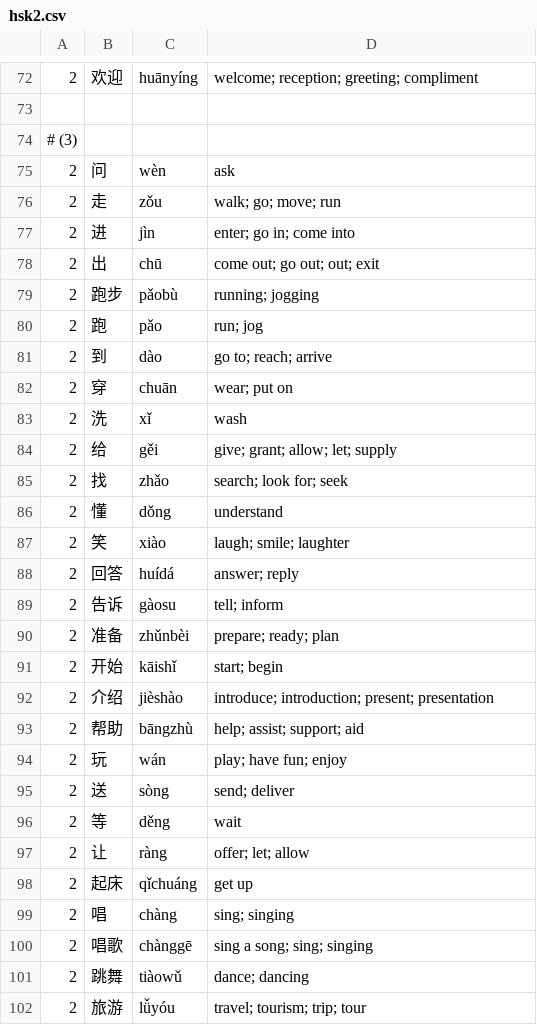
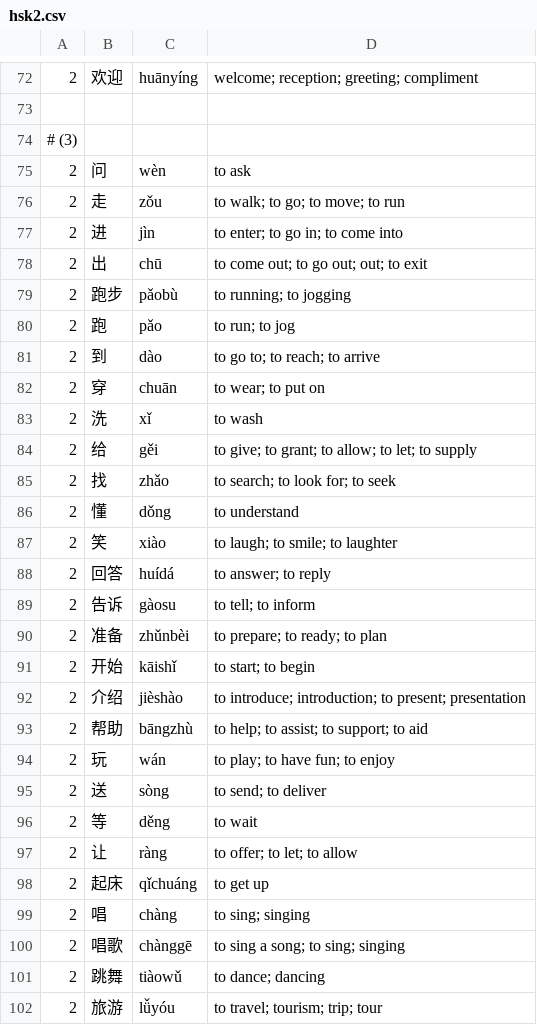
Before and after one commit to pippijn/gvoc, a CSV file: wordlists/words.en.zh-CN/hsk2.csv, drawn as a sheet; only a part is shown, gaps mark what is left out; the diff covers the shown part only.

```diff
--- a/wordlists/words.en.zh-CN/hsk2.csv
+++ b/wordlists/words.en.zh-CN/hsk2.csv
@@ -74,29 +74,29 @@
 # (3)
-2,	问,             wèn,            ask
-2,	走,             zǒu,            walk; go; move; run
-2,	进,             jìn,            enter; go in; come into
-2,	出,             chū,            come out; go out; out; exit
-2,	跑步,           pǎobù,          running; jogging
-2,	跑,             pǎo,            run; jog
-2,	到,             dào,            go to; reach; arrive
-2,	穿,             chuān,          wear; put on
-2,	洗,             xǐ,             wash
-2,	给,             gěi,            give; grant; allow; let; supply
-2,	找,             zhǎo,           search; look for; seek
-2,	懂,             dǒng,           understand
-2,	笑,             xiào,           laugh; smile; laughter
-2,	回答,           huídá,          answer; reply
-2,	告诉,           gàosu,          tell; inform
-2,	准备,           zhǔnbèi,        prepare; ready; plan
-2,	开始,           kāishǐ,         start; begin
-2,	介绍,           jièshào,        introduce; introduction; present; presentation
-2,	帮助,           bāngzhù,        help; assist; support; aid
-2,	玩,             wán,            play; have fun; enjoy
-2,	送,             sòng,           send; deliver
-2,	等,             děng,           wait
-2,	让,             ràng,           offer; let; allow
-2,	起床,           qǐchuáng,       get up
-2,	唱,             chàng,          sing; singing
-2,	唱歌,           chànggē,        sing a song; sing; singing
-2,	跳舞,           tiàowǔ,         dance; dancing
-2,	旅游,           lǚyóu,          travel; tourism; trip; tour
+2,	问,             wèn,            to ask
+2,	走,             zǒu,            to walk; to go; to move; to run
+2,	进,             jìn,            to enter; to go in; to come into
+2,	出,             chū,            to come out; to go out; out; to exit
+2,	跑步,           pǎobù,          to running; to jogging
+2,	跑,             pǎo,            to run; to jog
+2,	到,             dào,            to go to; to reach; to arrive
+2,	穿,             chuān,          to wear; to put on
+2,	洗,             xǐ,             to wash
+2,	给,             gěi,            to give; to grant; to allow; to let; to supply
+2,	找,             zhǎo,           to search; to look for; to seek
+2,	懂,             dǒng,           to understand
+2,	笑,             xiào,           to laugh; to smile; to laughter
+2,	回答,           huídá,          to answer; to reply
+2,	告诉,           gàosu,          to tell; to inform
+2,	准备,           zhǔnbèi,        to prepare; to ready; to plan
+2,	开始,           kāishǐ,         to start; to begin
+2,	介绍,           jièshào,        to introduce; introduction; to present; presentation
+2,	帮助,           bāngzhù,        to help; to assist; to support; to aid
+2,	玩,             wán,            to play; to have fun; to enjoy
+2,	送,             sòng,           to send; to deliver
+2,	等,             děng,           to wait
+2,	让,             ràng,           to offer; to let; to allow
+2,	起床,           qǐchuáng,       to get up
+2,	唱,             chàng,          to sing; singing
+2,	唱歌,           chànggē,        to sing a song; to sing; singing
+2,	跳舞,           tiàowǔ,         to dance; dancing
+2,	旅游,           lǚyóu,          to travel; tourism; trip; tour
```
Also changed, not shown: 15 edited cells elsewhere in this file, wordlists/words.en.zh-CN/hsk1.csv, wordlists/words.en.zh-CN/words-hsk.csv, 39 other files.
